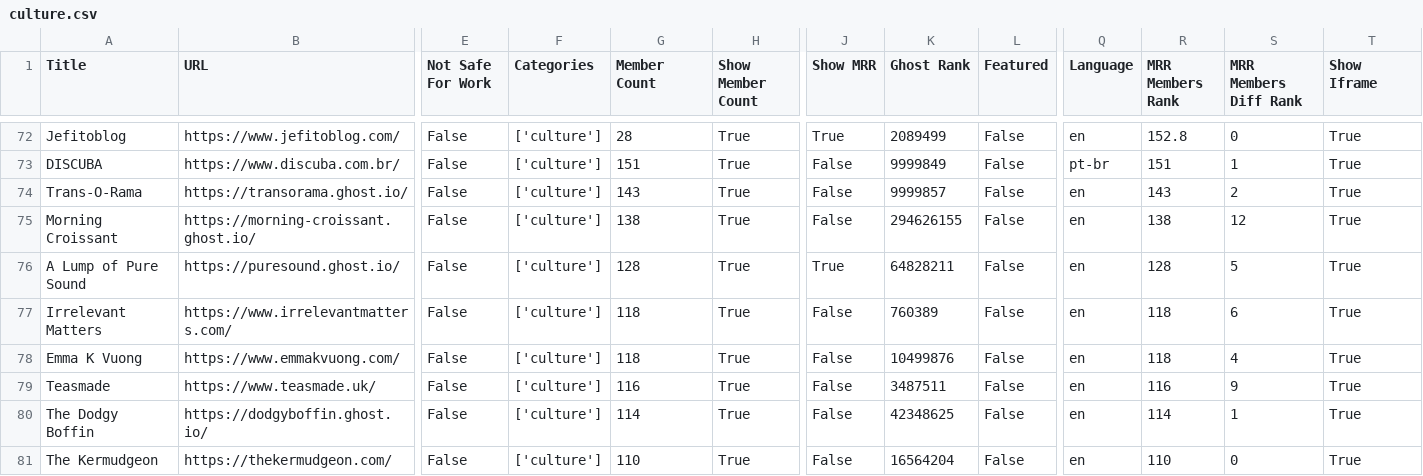
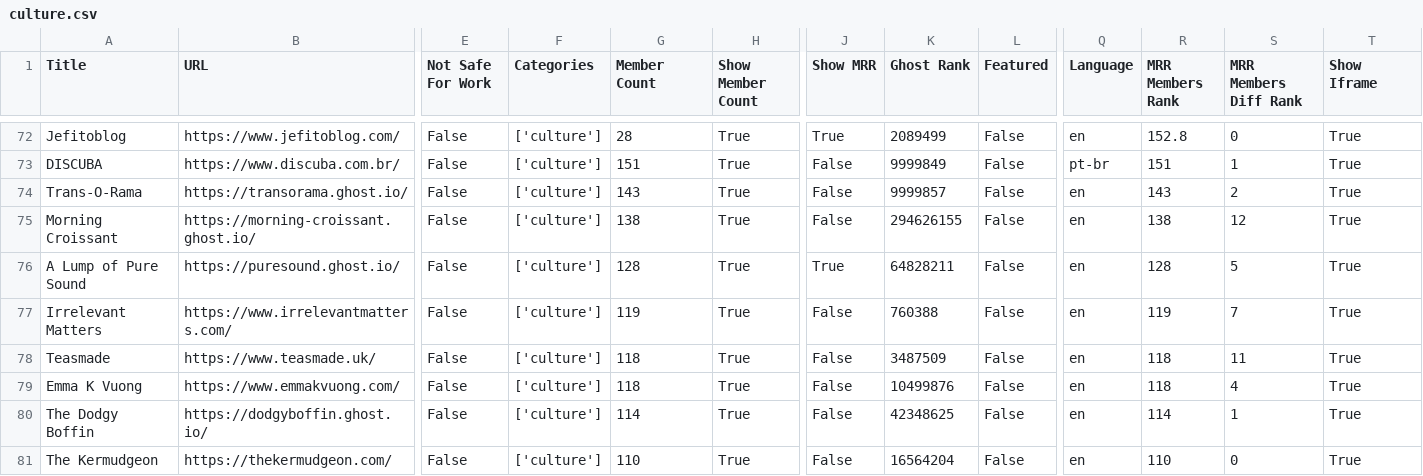
Before and after one commit to TheBoatyMcBoatFace/explore-ghosts, a CSV file: output/culture.csv, drawn as a sheet; only a part is shown, gaps mark what is left out; removed rows and columns are numbered as before the commit, all else as after; rows hold the shown columns only; the diff covers the shown part only; the diff names each change by its address in the sheet, - before the commit and + after, or states it on an @@ line.

```diff
--- a/output/culture.csv
+++ b/output/culture.csv
-G77 (Member Count): 118
+G77 (Member Count): 119
-K77 (Ghost Rank): 760389
+K77 (Ghost Rank): 760388
-R77 (MRR Members Rank): 118
+R77 (MRR Members Rank): 119
-S77 (MRR Members Diff Rank): 6
+S77 (MRR Members Diff Rank): 7
+row 78: Teasmade | https://www.teasmade.uk/ | False | ['culture'] | 118 | True | False | 3487509 | False | en | 118 | 11 | True
-row 79: Teasmade | https://www.teasmade.uk/ | False | ['culture'] | 116 | True | False | 3487511 | False | en | 116 | 9 | True
```
Also changed, not shown: 1 added row and 71 edited cells elsewhere in this file, output/business.csv, output/health.csv, 29 other files.
